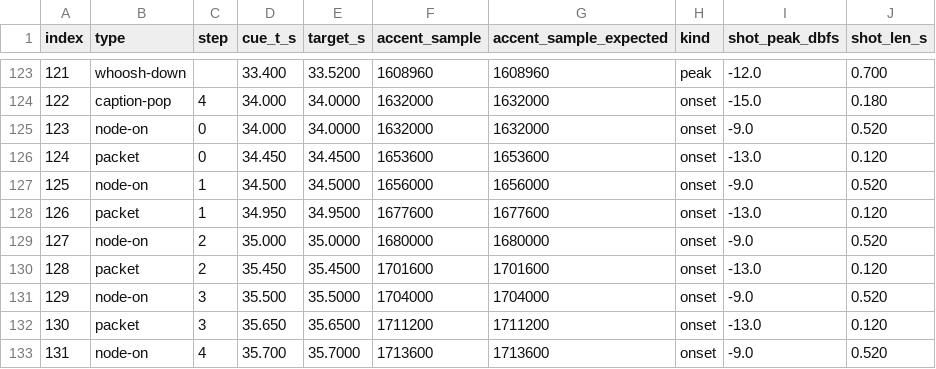
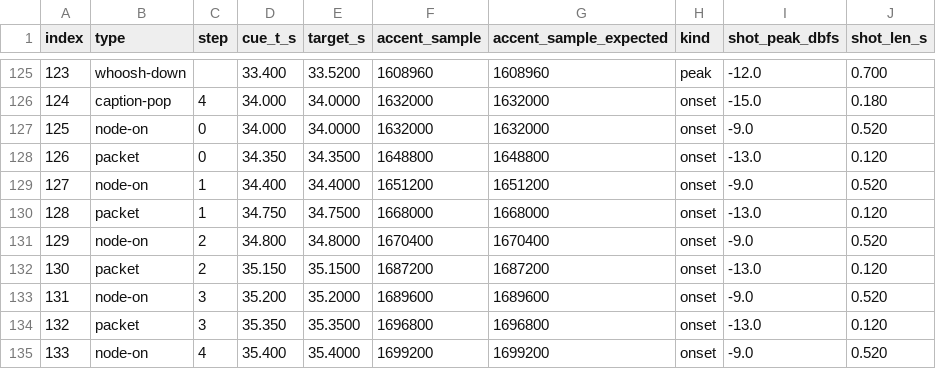
Before and after one commit to ProgAnakin/Suaipe, a CSV file: video/audio/qa/cue-placement.csv, drawn as a sheet; only a part is shown, gaps mark what is left out; addresses are those after the commit; the diff covers the shown part only; the diff names each change by its address in the sheet, - before the commit and + after, or states it on an @@ line.

```diff
--- a/video/audio/qa/cue-placement.csv
+++ b/video/audio/qa/cue-placement.csv
@@ column A (index) renumbered from row 28 down @@
-D128 (cue_t_s): 34.450
+D128 (cue_t_s): 34.350
-E128 (target_s): 34.4500
+E128 (target_s): 34.3500
-F128 (accent_sample): 1653600
+F128 (accent_sample): 1648800
-G128 (accent_sample_expected): 1653600
+G128 (accent_sample_expected): 1648800
-D129 (cue_t_s): 34.500
+D129 (cue_t_s): 34.400
-E129 (target_s): 34.5000
+E129 (target_s): 34.4000
-F129 (accent_sample): 1656000
+F129 (accent_sample): 1651200
-G129 (accent_sample_expected): 1656000
+G129 (accent_sample_expected): 1651200
-D130 (cue_t_s): 34.950
+D130 (cue_t_s): 34.750
-E130 (target_s): 34.9500
+E130 (target_s): 34.7500
-F130 (accent_sample): 1677600
+F130 (accent_sample): 1668000
-G130 (accent_sample_expected): 1677600
+G130 (accent_sample_expected): 1668000
-D131 (cue_t_s): 35.000
+D131 (cue_t_s): 34.800
-E131 (target_s): 35.0000
+E131 (target_s): 34.8000
-F131 (accent_sample): 1680000
+F131 (accent_sample): 1670400
-G131 (accent_sample_expected): 1680000
+G131 (accent_sample_expected): 1670400
-D132 (cue_t_s): 35.450
+D132 (cue_t_s): 35.150
-E132 (target_s): 35.4500
+E132 (target_s): 35.1500
-F132 (accent_sample): 1701600
+F132 (accent_sample): 1687200
-G132 (accent_sample_expected): 1701600
+G132 (accent_sample_expected): 1687200
-D133 (cue_t_s): 35.500
+D133 (cue_t_s): 35.200
-E133 (target_s): 35.5000
+E133 (target_s): 35.2000
-F133 (accent_sample): 1704000
+F133 (accent_sample): 1689600
-G133 (accent_sample_expected): 1704000
+G133 (accent_sample_expected): 1689600
-D134 (cue_t_s): 35.650
+D134 (cue_t_s): 35.350
-E134 (target_s): 35.6500
+E134 (target_s): 35.3500
-F134 (accent_sample): 1711200
+F134 (accent_sample): 1696800
-G134 (accent_sample_expected): 1711200
+G134 (accent_sample_expected): 1696800
-D135 (cue_t_s): 35.700
+D135 (cue_t_s): 35.400
-E135 (target_s): 35.7000
+E135 (target_s): 35.4000
-F135 (accent_sample): 1713600
+F135 (accent_sample): 1699200
-G135 (accent_sample_expected): 1713600
+G135 (accent_sample_expected): 1699200
```
Also changed, not shown: 9 added rows, 2 removed rows and 51 edited cells elsewhere in this file, 12 other files.
